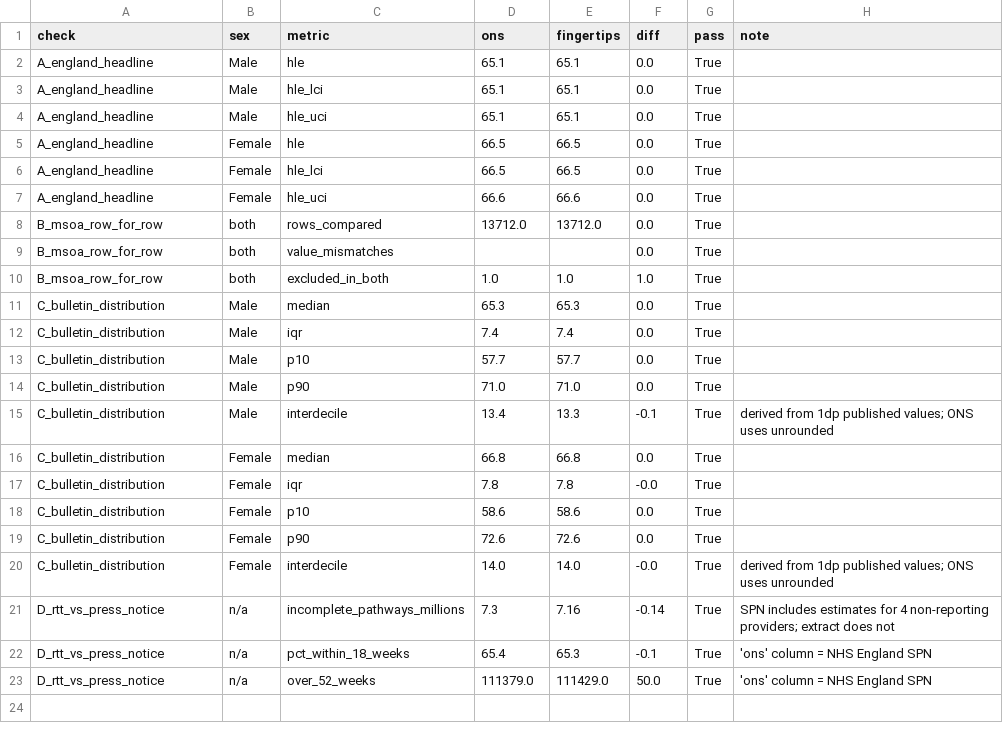
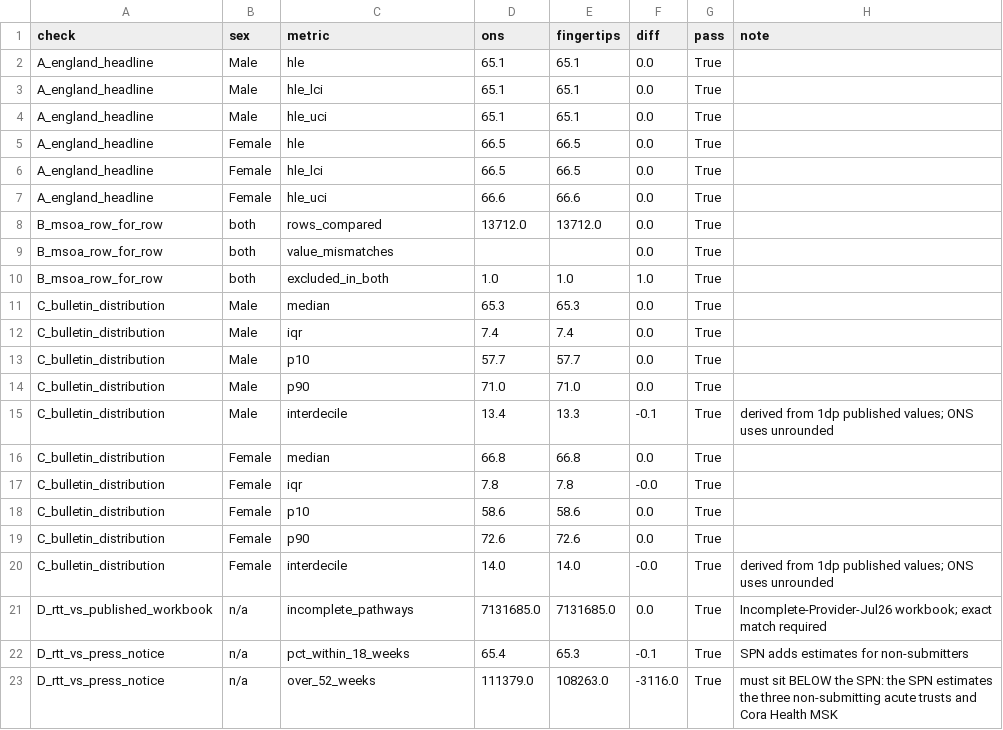
Before and after one commit to YusufIsmailayo/two-maps-hle-rtt, a CSV file: data/gold/00_reconciliation/reconciliation.csv, drawn as a sheet.

Commit message:
Corrections after independent audit: NONC rows, Bristol merger, and three misstated statistics
Two pipeline defects, both invisible to a pipeline full of assertions.

NONC. The RTT extract carries rows with no identified commissioner. NHS
England's published provider workbook excludes them; my rollup did not, which
put exactly 31,007 pathways on the July total (7,162,692 against the published
7,131,685). 05_silver_rtt now drops them from the published measure and prints
what it dropped. Check D in the gate is now an exact match against that
workbook rather than a tolerance against the press notice.

The Bristol merger. North Bristol (RVJ) merged into Bristol NHS FT (RA7) on
1 July 2026. Joining on trust code alone, RVJ vanishes and looks exactly like
a non-submission: RA7 goes 50,868 -> 95,525 in the month RVJ's 42,365
disappear. 61 neighbourhoods were wrongly stripped of a waiting figure;
unmatched MSOAs fall 228 -> 167. _common carries a dated succession map applied
per period, so April-June still treat the two as distinct trusts. Note that
08_gold_crosswalk already held a correct NON_SUBMITTERS_JUL26 constant that the
join beside it contradicted, and nothing caught the disagreement.

The gate itself. Check D was guarded by , and the gate
runs at step 03 while RTT Silver is written at step 05 - so on a clean clone
the RTT reconciliation never ran, silently. It now reports and exits non-zero.

Three statistics the docs described but were not computing:
- within-LAD 13.3 years is a range between a council's EXTREMES. Two
  neighbourhoods picked at random in the same council differ by a median 3.8
  (M) / 4.0 (F) years; 4-5% of pairs differ by 13+. Both now in Gold.
- the worst/best-waiting quartile comparison is a median of trust medians
  (65.8 vs 65.1 M). Pooling the neighbourhoods gives 65.0 vs 65.2. Both are
  now emitted and named.
- 'r never leaves the band between -0.02 and -0.01' was never true of the
  committed table.

Corrected headline: r = -0.004 (M) / -0.002 (F), n=6,689; -0.020 to -0.002
across April-July. Conclusion unchanged.

New: 13_gold_ci_robustness. Taking each ICB's healthiest neighbourhood at its
lower bound against its least healthy at its upper bound, all 36 ICBs still
exceed the between-ICB spread. The same shrinkage applied to the interdecile
leaves 14/36 - recorded, not buried.

```diff
--- a/data/gold/00_reconciliation/reconciliation.csv
+++ b/data/gold/00_reconciliation/reconciliation.csv
@@ -20,4 +20,4 @@ C_bulletin_distribution,Female,p90,72.6,72.6,0.0,True,
 C_bulletin_distribution,Female,interdecile,14.0,14.0,-0.0,True,derived from 1dp published values; ONS uses unrounded
-D_rtt_vs_press_notice,n/a,incomplete_pathways_millions,7.3,7.16,-0.14,True,SPN includes estimates for 4 non-reporting providers; extract does not
-D_rtt_vs_press_notice,n/a,pct_within_18_weeks,65.4,65.3,-0.1,True,'ons' column = NHS England SPN
-D_rtt_vs_press_notice,n/a,over_52_weeks,111379.0,111429.0,50.0,True,'ons' column = NHS England SPN
+D_rtt_vs_published_workbook,n/a,incomplete_pathways,7131685.0,7131685.0,0.0,True,Incomplete-Provider-Jul26 workbook; exact match required
+D_rtt_vs_press_notice,n/a,pct_within_18_weeks,65.4,65.3,-0.1,True,SPN adds estimates for non-submitters
+D_rtt_vs_press_notice,n/a,over_52_weeks,111379.0,108263.0,-3116.0,True,must sit BELOW the SPN: the SPN estimates the three non-submitting acute trusts and Cora Health MSK
```
Also changed, not shown: data/gold/01_spread/lad_spread_summary.csv, data/gold/02_crosswalk/B_msoa_fptp_rtt.csv, 25 other files.
